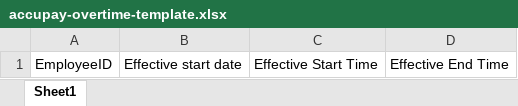
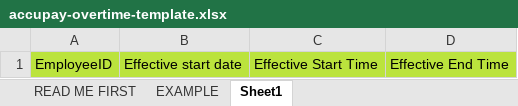
Before and after one commit to lbg-globagility/accupay, an Excel workbook: AccuPay.Web/ImportTemplates/accupay-overtime-template.xlsx, sheet Sheet1, drawn as a sheet; values as stored, in another font and other column widths than the file's, no borders; the diff names each change by its address in the sheet, - before the commit and + after, or states it on an @@ line.

```diff
--- a/AccuPay.Web/ImportTemplates/accupay-overtime-template.xlsx (sheet Sheet1)
+++ b/AccuPay.Web/ImportTemplates/accupay-overtime-template.xlsx (sheet Sheet1)
+sheet tab: READ ME FIRST
+sheet tab: EXAMPLE
-A1:D1 fill: none
+A1:D1 fill: #BBE33D
```
Also changed, not shown: AccuPay.Web/ImportTemplates/accupay-employeelist-template.xlsx, AccuPay.Web/ImportTemplates/accupay-leave-template.xlsx, 6 other files.
